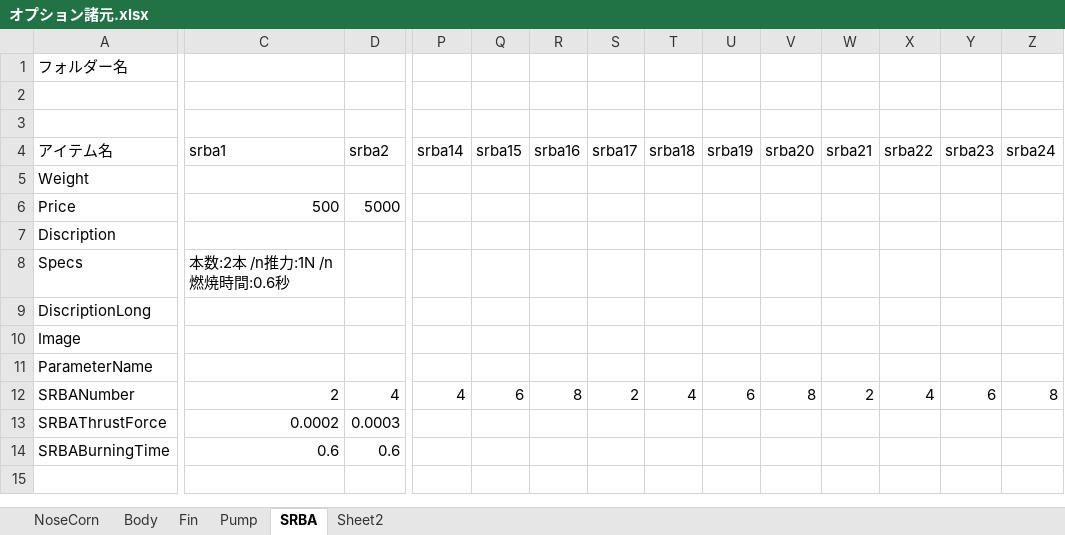
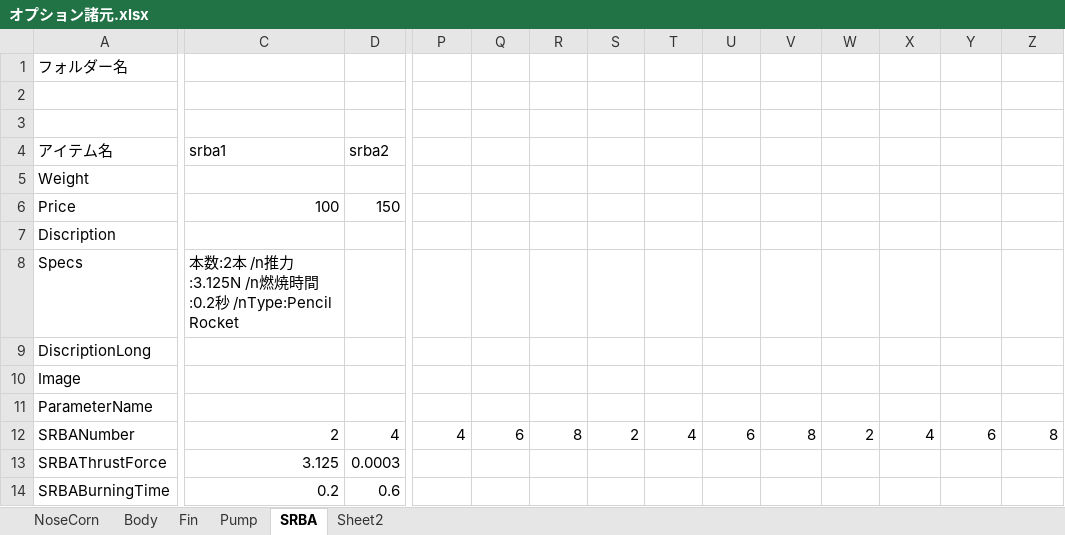
Before and after one commit to itoht2/petbottle, an Excel workbook: オプション諸元.xlsx, sheet SRBA, drawn as a sheet; only a part is shown, gaps mark what is left out; values as stored, in another font and other column widths than the file's, no borders; the diff covers the shown part only; the diff names each change by its address in the sheet, - before the commit and + after, or states it on an @@ line.

```diff
--- a/オプション諸元.xlsx (sheet SRBA)
+++ b/オプション諸元.xlsx (sheet SRBA)
-P4: srba14
+P4: (empty)
-Q4: srba15
+Q4: (empty)
-R4: srba16
+R4: (empty)
-S4: srba17
+S4: (empty)
-T4: srba18
+T4: (empty)
-U4: srba19
+U4: (empty)
-V4: srba20
+V4: (empty)
-W4: srba21
+W4: (empty)
-X4: srba22
+X4: (empty)
-Y4: srba23
+Y4: (empty)
-Z4: srba24
+Z4: (empty)
-C6 (srba1): 500
+C6 (srba1): 100
-D6 (srba2): 5000
+D6 (srba2): 150
-C8 (srba1): 本数:2本 /n推力:1N /n燃焼時間:0.6秒
+C8 (srba1): 本数:2本 /n推力:3.125N /n燃焼時間:0.2秒 /nType:Pencil Rocket
-C13 (srba1): 0.0002
+C13 (srba1): 3.125
-C14 (srba1): 0.6
+C14 (srba1): 0.2
```
Also changed, not shown: 11 edited cells elsewhere in this sheet, sheet Sheet2, charts or pictures, 3 other files.
